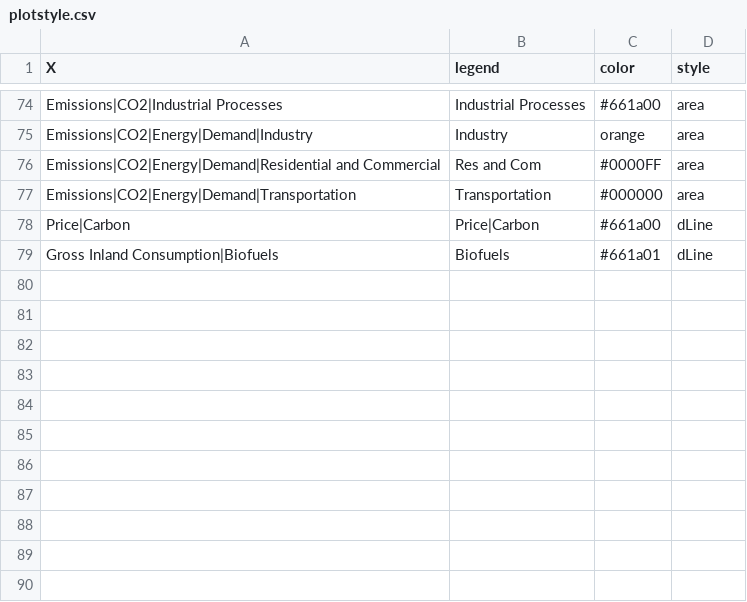
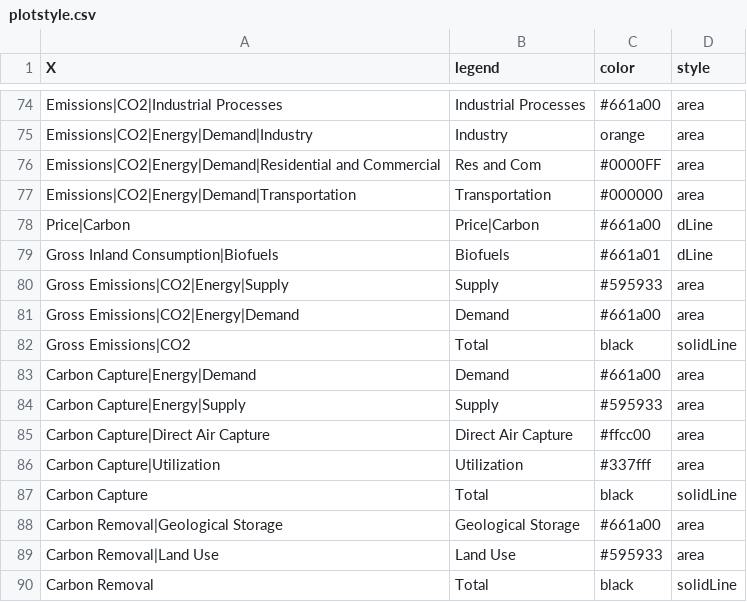
Before and after one commit to e3modelling/postprom, a CSV file: inst/extdata/plotstyle.csv, drawn as a sheet; only a part is shown, gaps mark what is left out; the diff names each change by its address in the sheet, - before the commit and + after, or states it on an @@ line.

```diff
--- a/inst/extdata/plotstyle.csv
+++ b/inst/extdata/plotstyle.csv
+row 80: Gross Emissions|CO2|Energy|Supply | Supply | #595933 | area
+row 81: Gross Emissions|CO2|Energy|Demand | Demand | #661a00 | area
+row 82: Gross Emissions|CO2 | Total | black | solidLine
+row 83: Carbon Capture|Energy|Demand | Demand | #661a00 | area
+row 84: Carbon Capture|Energy|Supply | Supply | #595933 | area
+row 85: Carbon Capture|Direct Air Capture | Direct Air Capture | #ffcc00 | area
+row 86: Carbon Capture|Utilization | Utilization | #337fff | area
+row 87: Carbon Capture | Total | black | solidLine
+row 88: Carbon Removal|Geological Storage | Geological Storage | #661a00 | area
+row 89: Carbon Removal|Land Use | Land Use | #595933 | area
+row 90: Carbon Removal | Total | black | solidLine
```
Also changed, not shown: inst/extdata/plot_mapping.csv, 1 other file.
